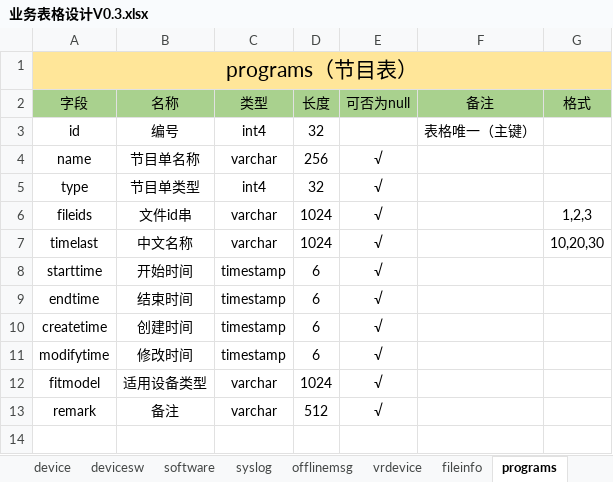
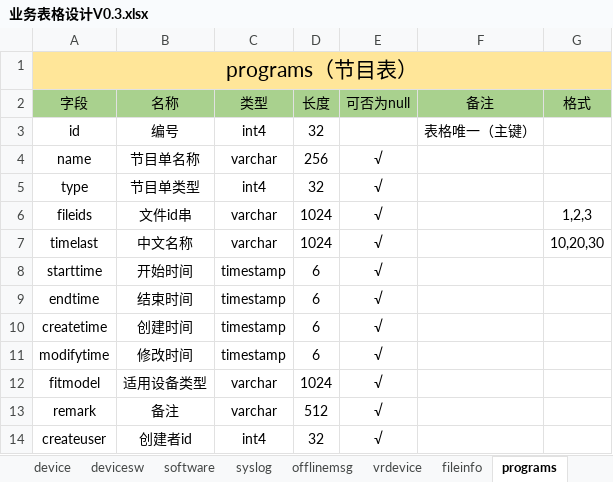
Before and after one commit to cocfire/Docs, an Excel workbook: 设备管理中间层/需求设计/业务表格设计V0.3.xlsx, sheet programs, drawn as a sheet; values as stored, in another font and other column widths than the file's, no borders; the diff names each change by its address in the sheet, - before the commit and + after, or states it on an @@ line.

Commit message:
add userid

```diff
--- a/设备管理中间层/需求设计/业务表格设计V0.3.xlsx (sheet programs)
+++ b/设备管理中间层/需求设计/业务表格设计V0.3.xlsx (sheet programs)
+row 14: createuser | 创建者id | int4 | 32 | √
```
